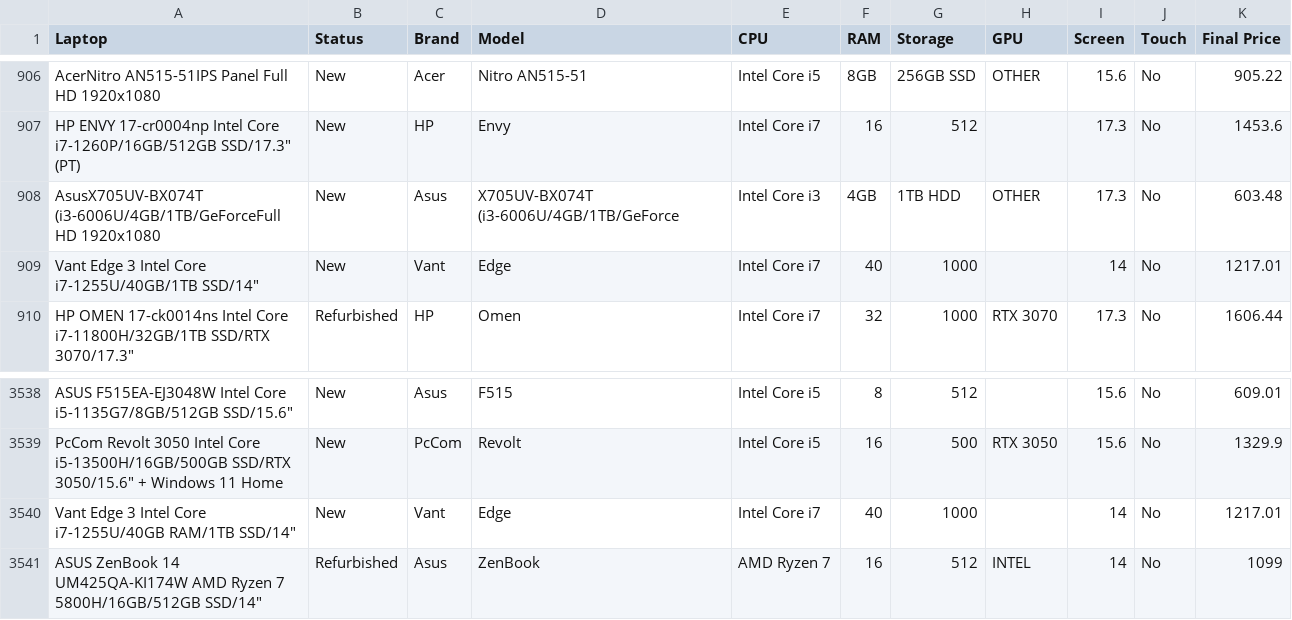
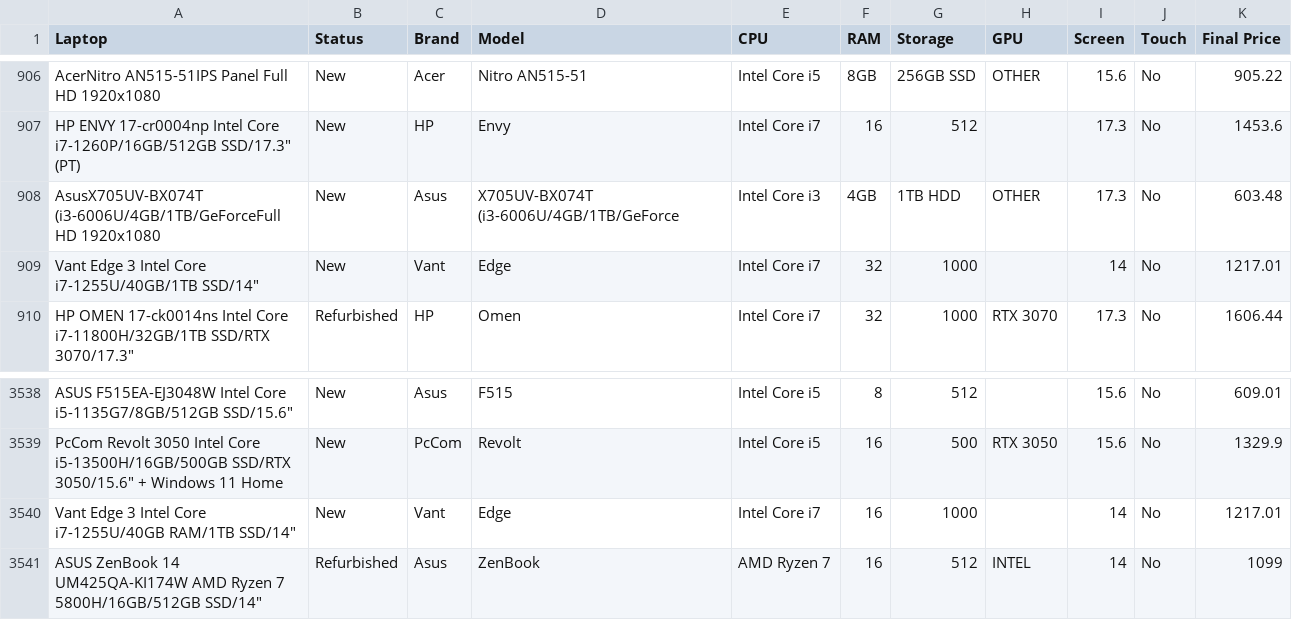
Before and after one commit to mr-rojit/laptop_price_prediction, a CSV file: datasets/amazon_final_laptop_price.csv, drawn as a sheet; only a part is shown, gaps mark what is left out; the diff names each change by its address in the sheet, - before the commit and + after, or states it on an @@ line.

```diff
--- a/datasets/amazon_final_laptop_price.csv
+++ b/datasets/amazon_final_laptop_price.csv
-F909 (RAM): 40
+F909 (RAM): 32
-F3540 (RAM): 40
+F3540 (RAM): 16
```
Also changed, not shown: 4 other files.
